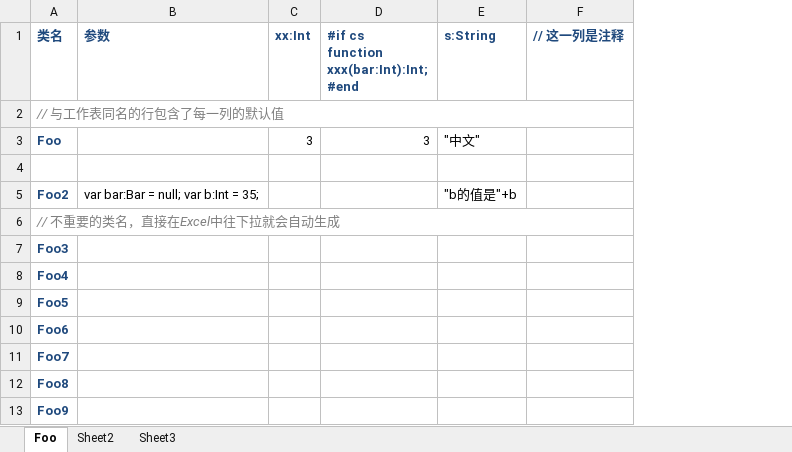
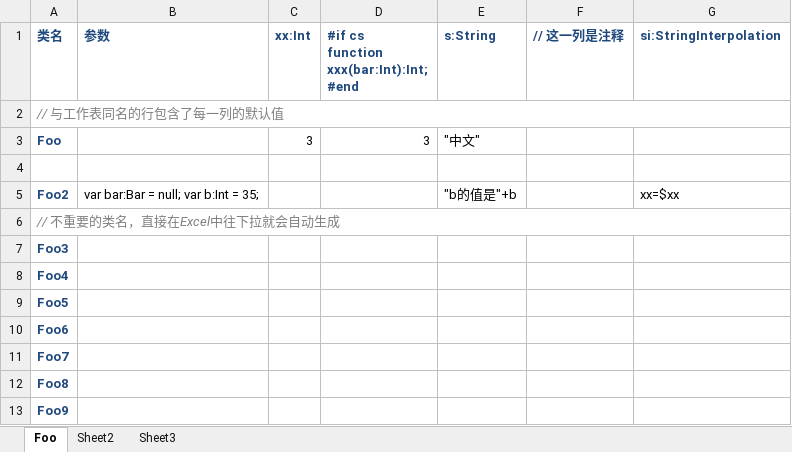
Before and after one commit to qifun/haxe-import-csv, an Excel workbook: src/test-haxe/com/qifun/qforce/importCsv/TestConfig.xlsx, sheet Foo, drawn as a sheet; values as stored, in another font and other column widths than the file's, no borders; the diff names each change by its address in the sheet, - before the commit and + after, or states it on an @@ line.

Commit message:
支持String Interpolation功能(fix #3)

```diff
--- a/src/test-haxe/com/qifun/qforce/importCsv/TestConfig.xlsx (sheet Foo)
+++ b/src/test-haxe/com/qifun/qforce/importCsv/TestConfig.xlsx (sheet Foo)
+column G (si:StringInterpolation), row 5: xx=$xx
```
Also changed, not shown: 4 other files.
